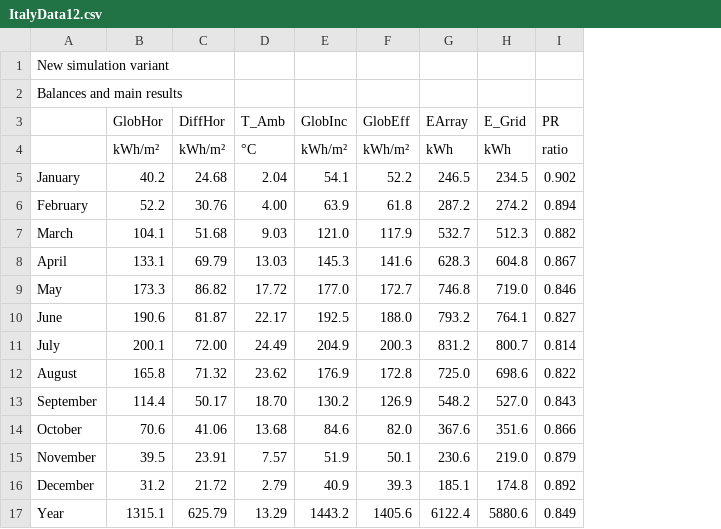
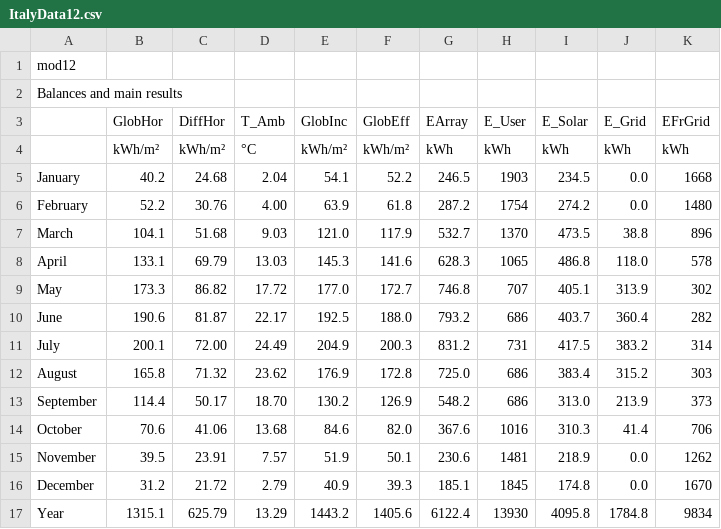
Before and after one commit to tommyj0/Island-Energy-Usage, a CSV file: res/ItalyData12.csv, drawn as a sheet; removed rows and columns are numbered as before the commit, all else as after; the diff names each change by its address in the sheet, - before the commit and + after, or states it on an @@ line.

```diff
--- a/res/ItalyData12.csv
+++ b/res/ItalyData12.csv
+column H (E_User), rows 4-17: kWh | 1903 | 1754 | 1370 | 1065 | 707 | 686 | 731 | 686 | 686 | 1016 | 1481 | 1845 | 13930
+column I (E_Solar), rows 4-17: kWh | 234.5 | 274.2 | 473.5 | 486.8 | 405.1 | 403.7 | 417.5 | 383.4 | 313.0 | 310.3 | 218.9 | 174.8 | 4095.8
-column I (PR), rows 4-17: ratio | 0.902 | 0.894 | 0.882 | 0.867 | 0.846 | 0.827 | 0.814 | 0.822 | 0.843 | 0.866 | 0.879 | 0.892 | 0.849
+column K (EFrGrid), rows 4-17: kWh | 1668 | 1480 | 896 | 578 | 302 | 282 | 314 | 303 | 373 | 706 | 1262 | 1670 | 9834
-A1: New simulation variant
+A1: mod12
-J5 (E_Grid): 234.5
+J5 (E_Grid): 0.0
-J6 (E_Grid): 274.2
+J6 (E_Grid): 0.0
-J7 (E_Grid): 512.3
+J7 (E_Grid): 38.8
-J8 (E_Grid): 604.8
+J8 (E_Grid): 118.0
-J9 (E_Grid): 719.0
+J9 (E_Grid): 313.9
-J10 (E_Grid): 764.1
+J10 (E_Grid): 360.4
-J11 (E_Grid): 800.7
+J11 (E_Grid): 383.2
-J12 (E_Grid): 698.6
+J12 (E_Grid): 315.2
-J13 (E_Grid): 527.0
+J13 (E_Grid): 213.9
-J14 (E_Grid): 351.6
+J14 (E_Grid): 41.4
-J15 (E_Grid): 219.0
+J15 (E_Grid): 0.0
-J16 (E_Grid): 174.8
+J16 (E_Grid): 0.0
-J17 (E_Grid): 5880.6
+J17 (E_Grid): 1784.8
```
Also changed, not shown: res/ItalyData10.csv, res/WalesData10.csv, 9 other files.
